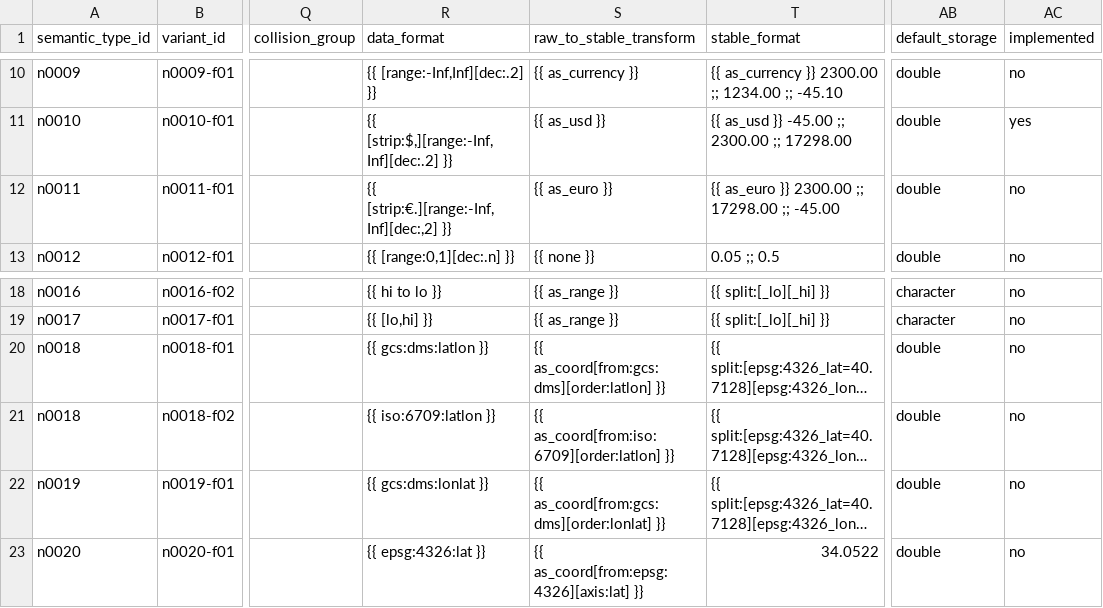
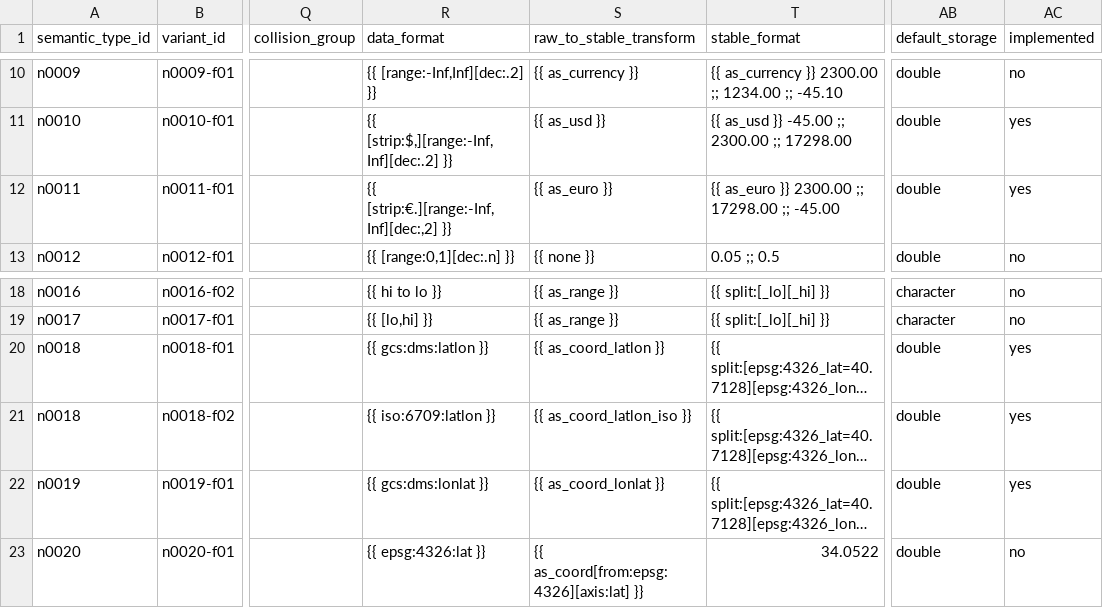
Before and after one commit to lecy/formex, a CSV file: inst/extdata/research_data_type_ontology_v6.csv, drawn as a sheet; only a part is shown, gaps mark what is left out; long unchanged cells end in …; the diff names each change by its address in the sheet, - before the commit and + after, or states it on an @@ line.

```diff
--- a/inst/extdata/research_data_type_ontology_v6.csv
+++ b/inst/extdata/research_data_type_ontology_v6.csv
-AC12 (implemented): no
+AC12 (implemented): yes
-S20 (raw_to_stable_transform): {{ as_coord[from:gcs:dms][order:latlon] }}
+S20 (raw_to_stable_transform): {{ as_coord_latlon }}
-AC20:AC22 (implemented): no
+AC20:AC22 (implemented): yes
-S21 (raw_to_stable_transform): {{ as_coord[from:iso:6709][order:latlon] }}
+S21 (raw_to_stable_transform): {{ as_coord_latlon_iso }}
-S22 (raw_to_stable_transform): {{ as_coord[from:gcs:dms][order:lonlat] }}
+S22 (raw_to_stable_transform): {{ as_coord_lonlat }}
```
Also changed, not shown: 17 other files.
